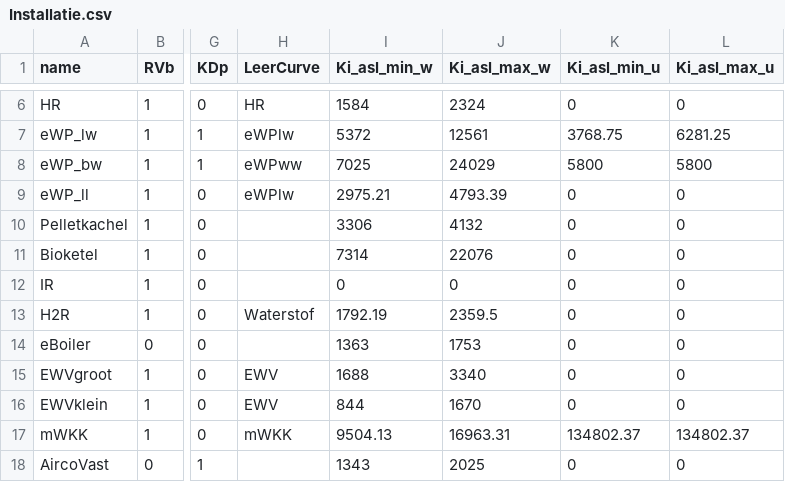
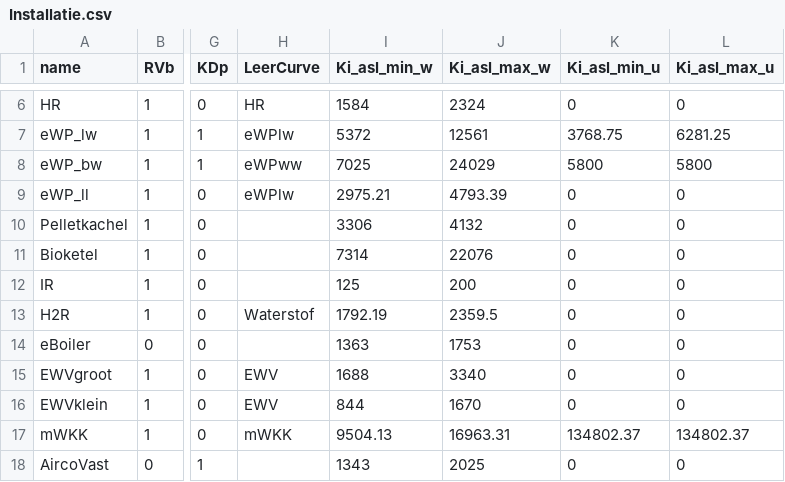
Before and after one commit to RuudvandenWijngaart/VestaDV, a CSV file: installaties/Installatie.csv, drawn as a sheet; only a part is shown, gaps mark what is left out; the diff names each change by its address in the sheet, - before the commit and + after, or states it on an @@ line.

Commit message:
update kosten infrarood

```diff
--- a/installaties/Installatie.csv
+++ b/installaties/Installatie.csv
-I12 (Ki_asl_min_w): 0
+I12 (Ki_asl_min_w): 125
-J12 (Ki_asl_max_w): 0
+J12 (Ki_asl_max_w): 200
```
